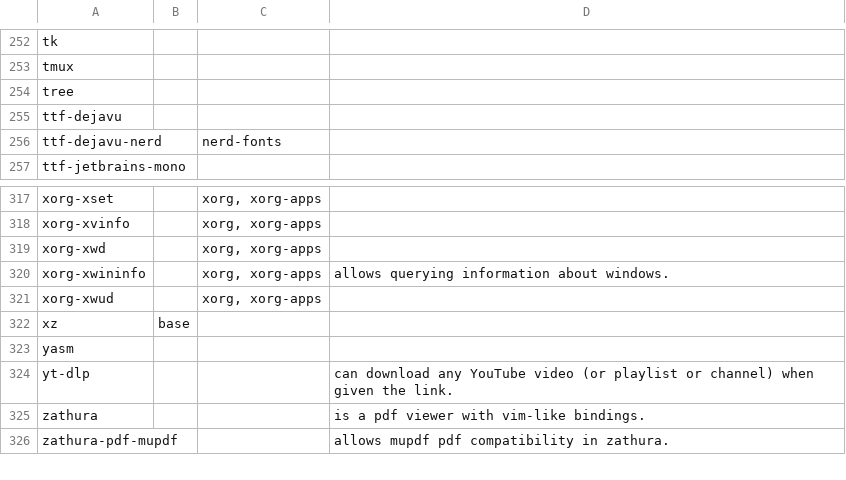
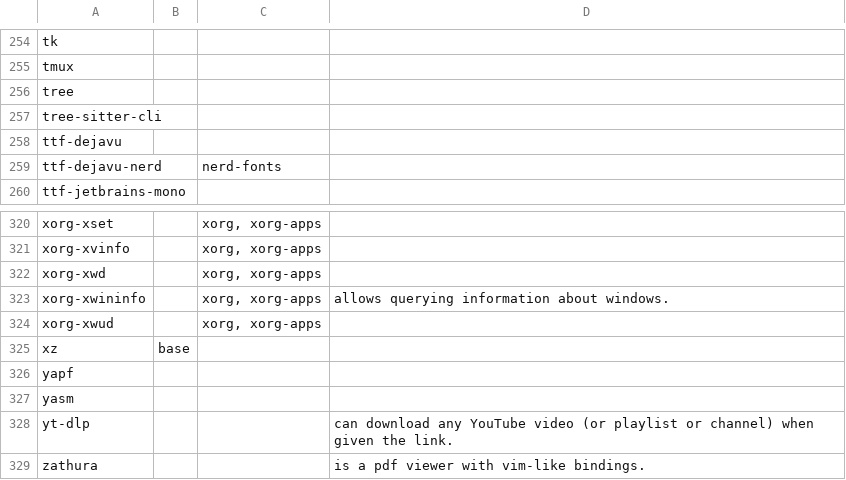
Before and after one commit to 00riddle00/npBuild, a TSV file: package-lists/pkgs-from-official.tsv, drawn as a sheet; only a part is shown, gaps mark what is left out; the shorter side is filled out with more unchanged rows; the diff covers the shown part only; the diff names each change by its address in the sheet, - before the commit and + after, or states it on an @@ line.

```diff
--- a/package-lists/pkgs-from-official.tsv
+++ b/package-lists/pkgs-from-official.tsv
+row 257: tree-sitter-cli
+row 326: yapf
```
Also changed, not shown: 3 added rows, 1 removed row and 1 moved row elsewhere in this file, package-lists/pkgs-from-aur.tsv, package-lists/pkgs-host-gecko.tsv.
